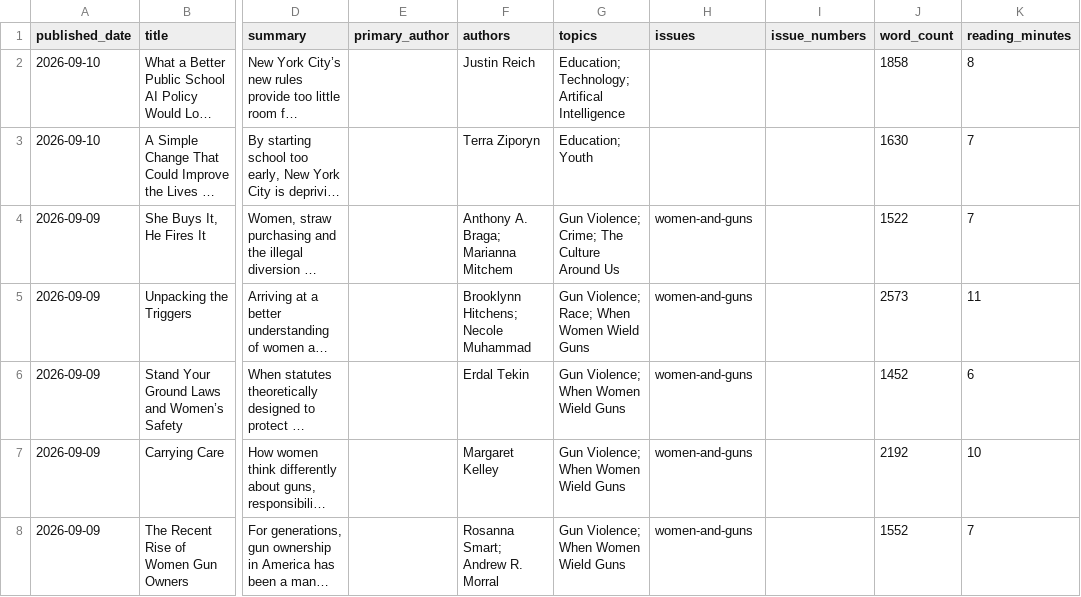
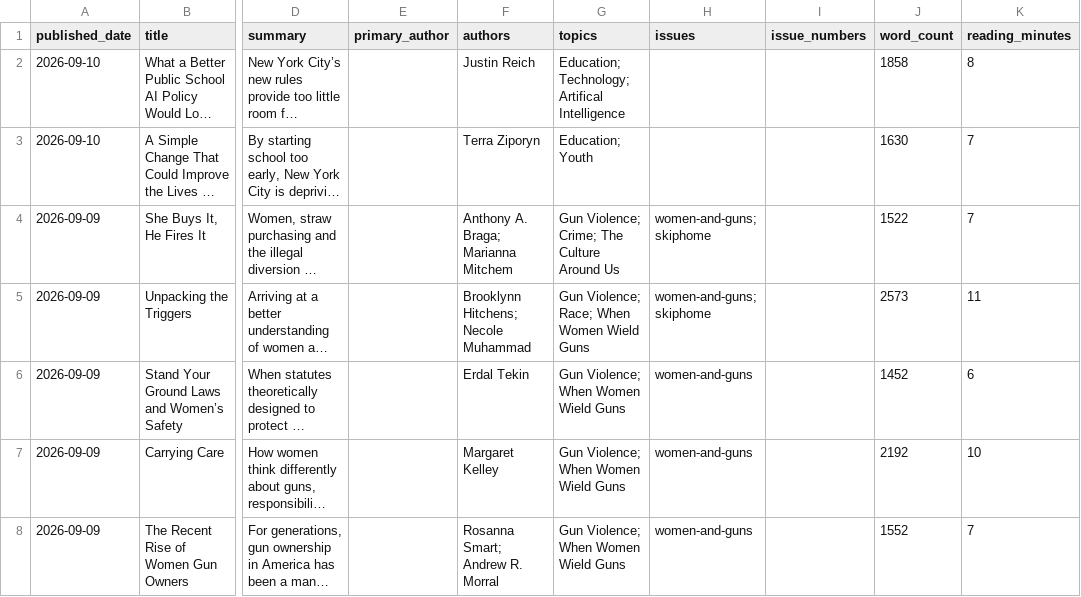
Before and after one commit to Vital-City-NYC/vital-city-catalogue, a CSV file: data/catalogue.csv, drawn as a sheet; only a part is shown, gaps mark what is left out; long unchanged cells end in …; the diff names each change by its address in the sheet, - before the commit and + after, or states it on an @@ line.

```diff
--- a/data/catalogue.csv
+++ b/data/catalogue.csv
-H4:H5 (issues): women-and-guns
+H4:H5 (issues): women-and-guns; skiphome
```
Also changed, not shown: 14 other files.
